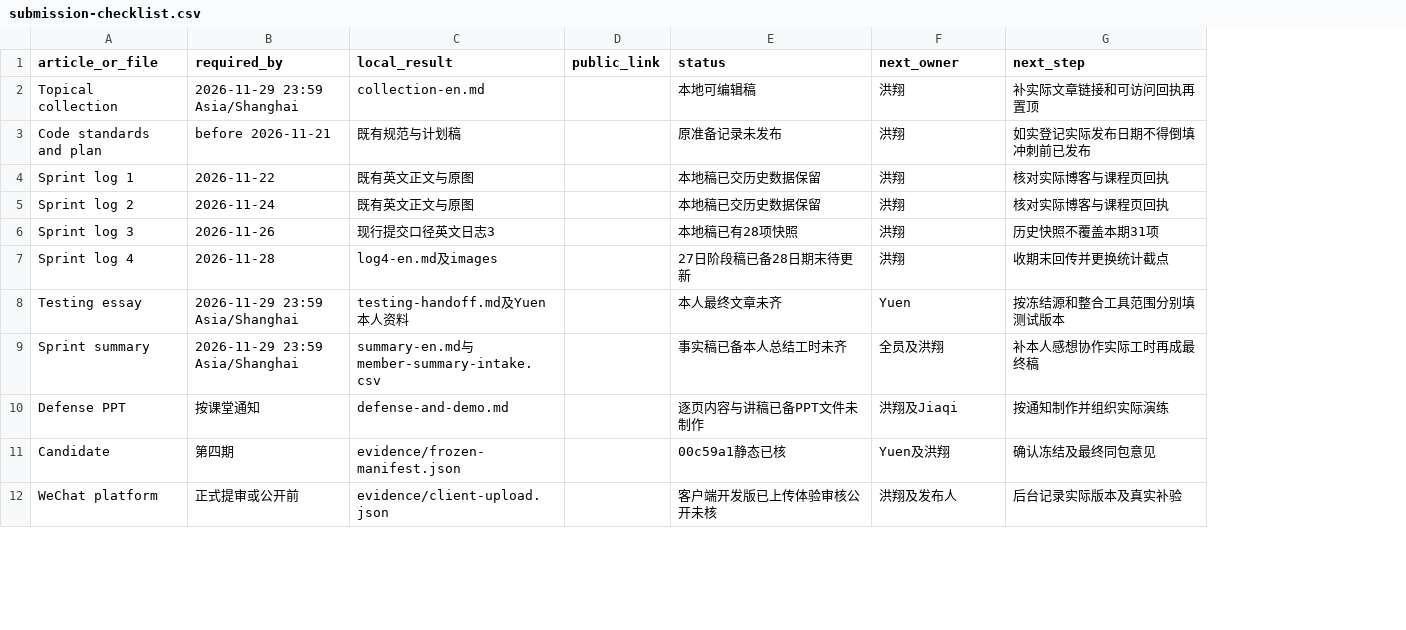
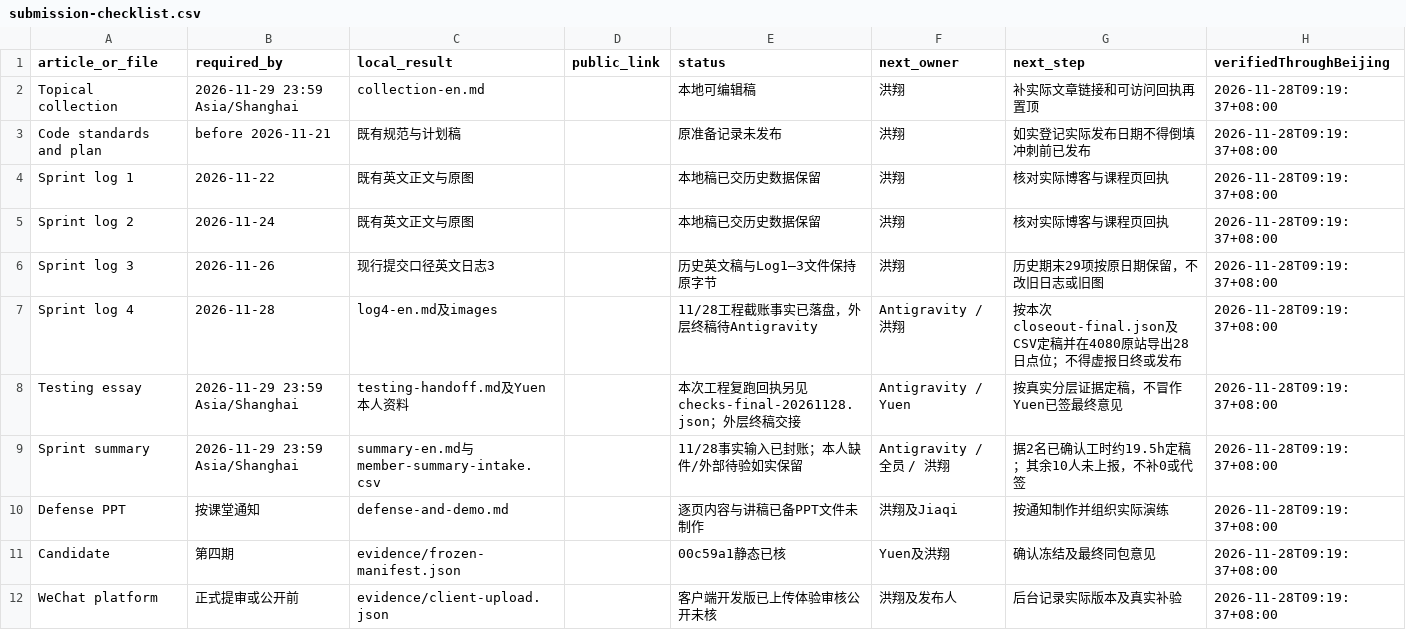
Before and after one commit to HX-Jan/MoodSky, a CSV file: docs/alpha/xiang-hong/c4-20261127/submission-checklist.csv, drawn as a sheet; only a part is shown; the diff names each change by its address in the sheet, - before the commit and + after, or states it on an @@ line.

```diff
--- a/docs/alpha/xiang-hong/c4-20261127/submission-checklist.csv
+++ b/docs/alpha/xiang-hong/c4-20261127/submission-checklist.csv
+column H (verifiedThroughBeijing), rows 2-12: all 2026-11-28T09:19:37+08:00
-E6 (status): 本地稿已有28项快照
+E6 (status): 历史英文稿与Log1–3文件保持原字节
-G6 (next_step): 历史快照不覆盖本期31项
+G6 (next_step): 历史期末29项按原日期保留，不改旧日志或旧图
-E7 (status): 27日阶段稿已备28日期末待更新
+E7 (status): 11/28工程截账事实已落盘，外层终稿待Antigravity
-F7 (next_owner): 洪翔
+F7 (next_owner): Antigravity / 洪翔
-G7 (next_step): 收期末回传并更换统计截点
+G7 (next_step): 按本次closeout-final.json及CSV定稿并在4080原站导出28日点位；不得虚报日终或发布
-E8 (status): 本人最终文章未齐
+E8 (status): 本次工程复跑回执另见checks-final-20261128.json；外层终稿交接
-F8 (next_owner): Yuen
+F8 (next_owner): Antigravity / Yuen
-G8 (next_step): 按冻结源和整合工具范围分别填测试版本
+G8 (next_step): 按真实分层证据定稿，不冒作Yuen已签最终意见
-E9 (status): 事实稿已备本人总结工时未齐
+E9 (status): 11/28事实输入已封账；本人缺件/外部待验如实保留
-F9 (next_owner): 全员及洪翔
+F9 (next_owner): Antigravity / 全员 / 洪翔
-G9 (next_step): 补本人感想协作实际工时再成最终稿
+G9 (next_step): 据2名已确认工时约19.5h定稿；其余10人未上报，不补0或代签
```
Also changed, not shown: docs/alpha/xiang-hong/c4-20261127/acceptance-gaps.csv, docs/alpha/xiang-hong/c4-20261127/member-matrix.csv, 35 other files.
